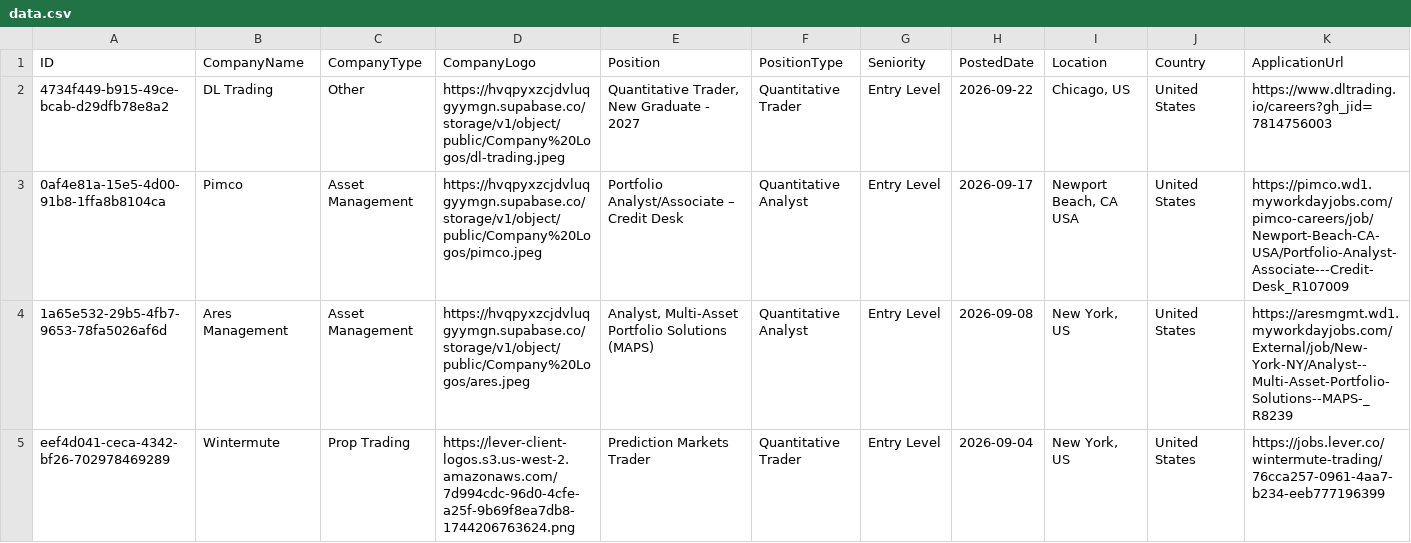
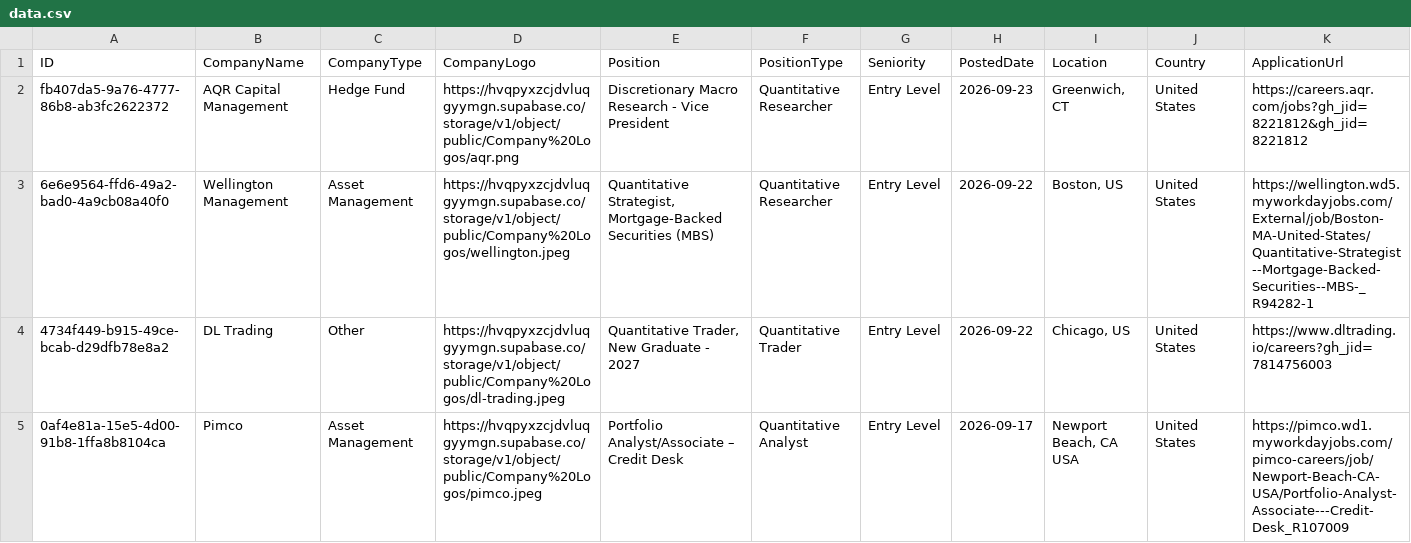
Before and after one commit to ibrahimmudassar/AutoOpenQuant, a CSV file: data.csv, drawn as a sheet; only a part is shown; the shorter side is filled out with more unchanged rows; rows hold the shown columns only; the diff names each change by its address in the sheet, - before the commit and + after, or states it on an @@ line.

Commit message:
GitHub Actions Bot

```diff
--- a/data.csv
+++ b/data.csv
+row 2: fb407da5-9a76-4777-86b8-ab3fc2622372 | AQR Capital Management | Hedge Fund | https://hvqpyxzcjdvluqgyymgn.supabase.co/storage/v1/object/public/Company%20Logos/aqr.png | Discretionary Macro Research - Vice President | Quantitative Researcher | Entry Level | 2026-09-23 | Greenwich, CT | United States | https://careers.aqr.com/jobs?gh_jid=8221812&gh_jid=8221812
+row 3: 6e6e9564-ffd6-49a2-bad0-4a9cb08a40f0 | Wellington Management | Asset Management | https://hvqpyxzcjdvluqgyymgn.supabase.co/storage/v1/object/public/Company%20Logos/wellington.jpeg | Quantitative Strategist, Mortgage-Backed Securities (MBS) | Quantitative Researcher | Entry Level | 2026-09-22 | Boston, US | United States | https://wellington.wd5.myworkdayjobs.com/External/job/Boston-MA-United-States/Quantitative-Strategist--Mortgage-Backed-Securities--MBS-_R94282-1
```
